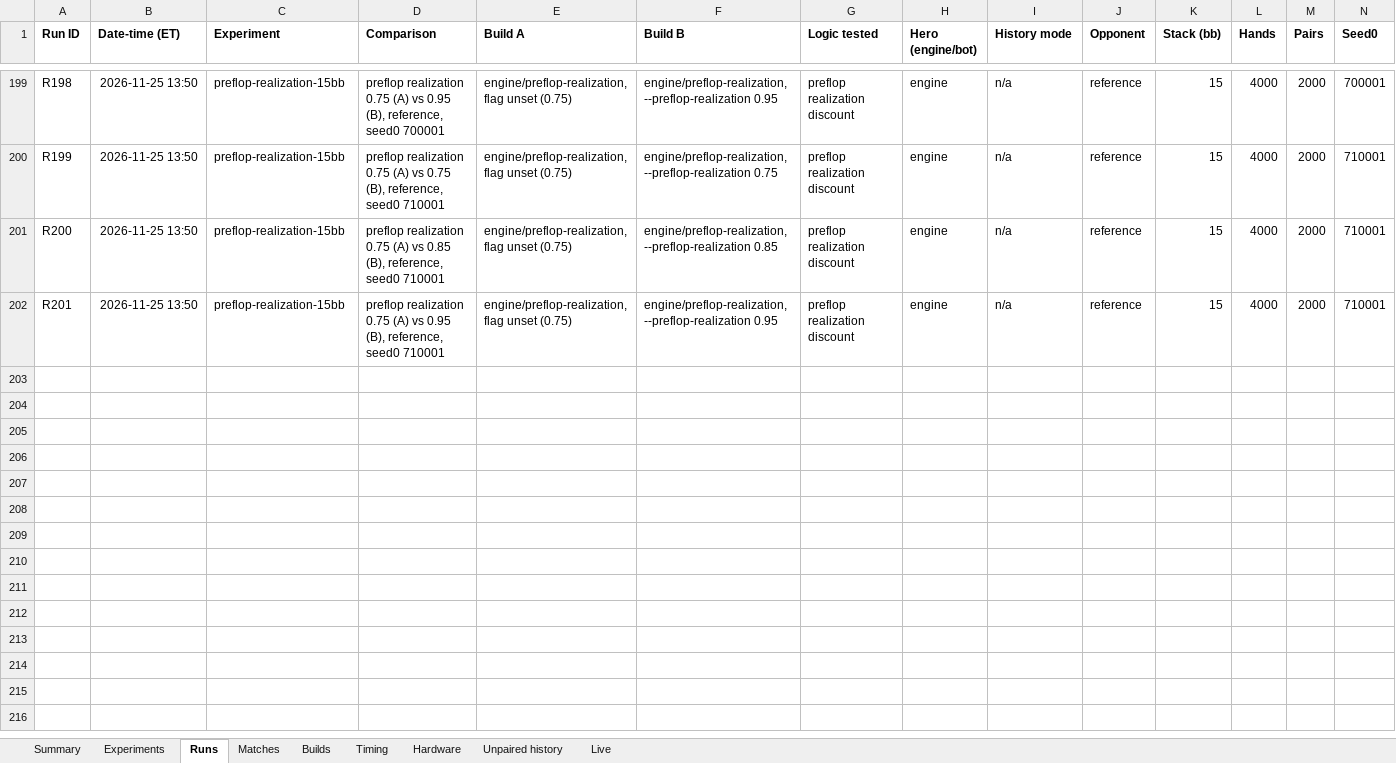
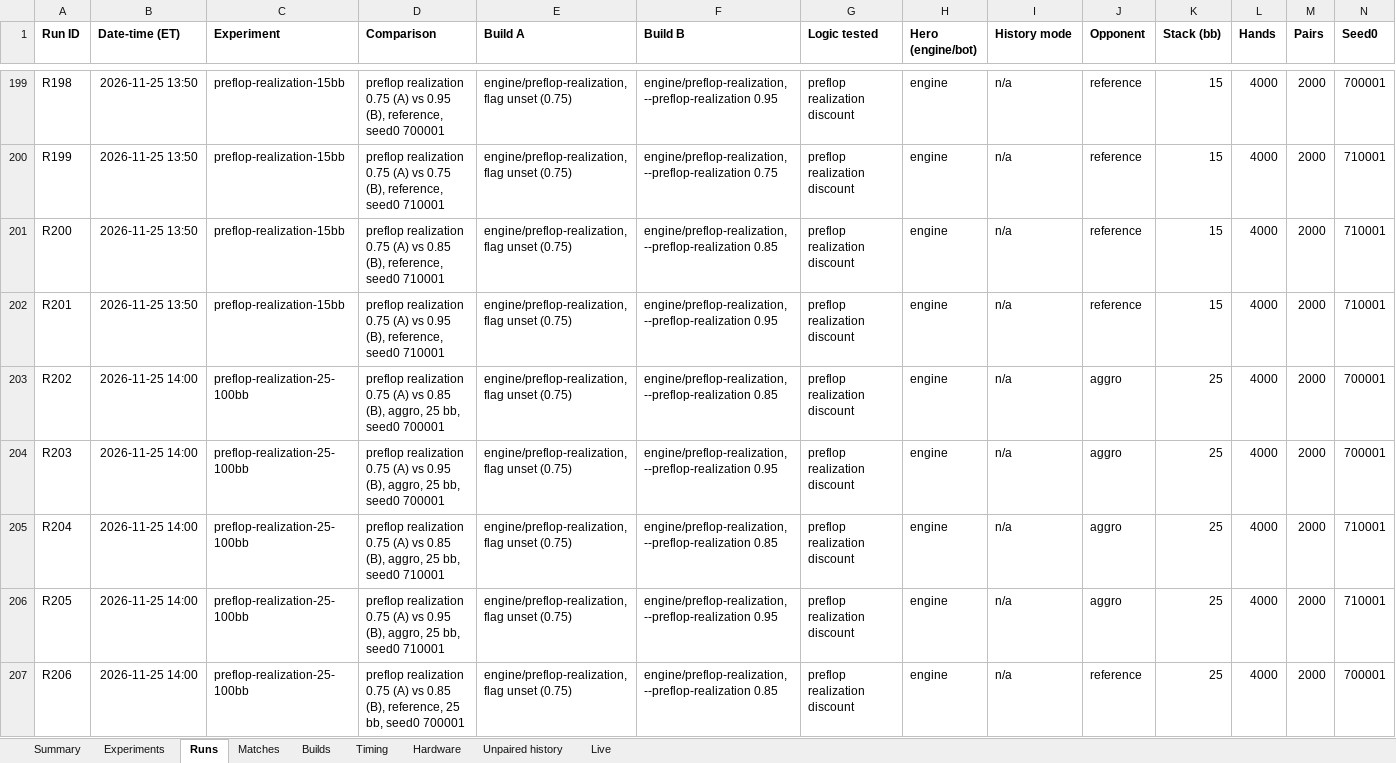
Before and after one commit to yashlad1/pokercpp, an Excel workbook: results/eval-log.xlsx, sheet Runs, drawn as a sheet; only a part is shown, gaps mark what is left out; values as stored, in another font and other column widths than the file's, no borders; rows hold the shown columns only; the diff covers the shown part only; the diff names each change by its address in the sheet, - before the commit and + after, or states it on an @@ line.

Commit message:
Results: preflop realization at 25 and 100 bb, and other opponents at 15 bb (#82)

```diff
--- a/results/eval-log.xlsx (sheet Runs)
+++ b/results/eval-log.xlsx (sheet Runs)
+row 203: R202 | 2026-11-25 14:00 | preflop-realization-25-100bb | preflop realization 0.75 (A) vs 0.85 (B), aggro, 25 bb, seed0 700001 | engine/preflop-realization, flag unset (0.75) | engine/preflop-realization, --preflop-realization 0.85 | preflop realization discount | engine | n/a | aggro | 25 | 4000 | 2000 | 700001
+row 204: R203 | 2026-11-25 14:00 | preflop-realization-25-100bb | preflop realization 0.75 (A) vs 0.95 (B), aggro, 25 bb, seed0 700001 | engine/preflop-realization, flag unset (0.75) | engine/preflop-realization, --preflop-realization 0.95 | preflop realization discount | engine | n/a | aggro | 25 | 4000 | 2000 | 700001
+row 205: R204 | 2026-11-25 14:00 | preflop-realization-25-100bb | preflop realization 0.75 (A) vs 0.85 (B), aggro, 25 bb, seed0 710001 | engine/preflop-realization, flag unset (0.75) | engine/preflop-realization, --preflop-realization 0.85 | preflop realization discount | engine | n/a | aggro | 25 | 4000 | 2000 | 710001
+row 206: R205 | 2026-11-25 14:00 | preflop-realization-25-100bb | preflop realization 0.75 (A) vs 0.95 (B), aggro, 25 bb, seed0 710001 | engine/preflop-realization, flag unset (0.75) | engine/preflop-realization, --preflop-realization 0.95 | preflop realization discount | engine | n/a | aggro | 25 | 4000 | 2000 | 710001
+row 207: R206 | 2026-11-25 14:00 | preflop-realization-25-100bb | preflop realization 0.75 (A) vs 0.85 (B), reference, 25 bb, seed0 700001 | engine/preflop-realization, flag unset (0.75) | engine/preflop-realization, --preflop-realization 0.85 | preflop realization discount | engine | n/a | reference | 25 | 4000 | 2000 | 700001
```
Also changed, not shown: 35 added rows elsewhere in this sheet, sheet Summary, 1 other file.
